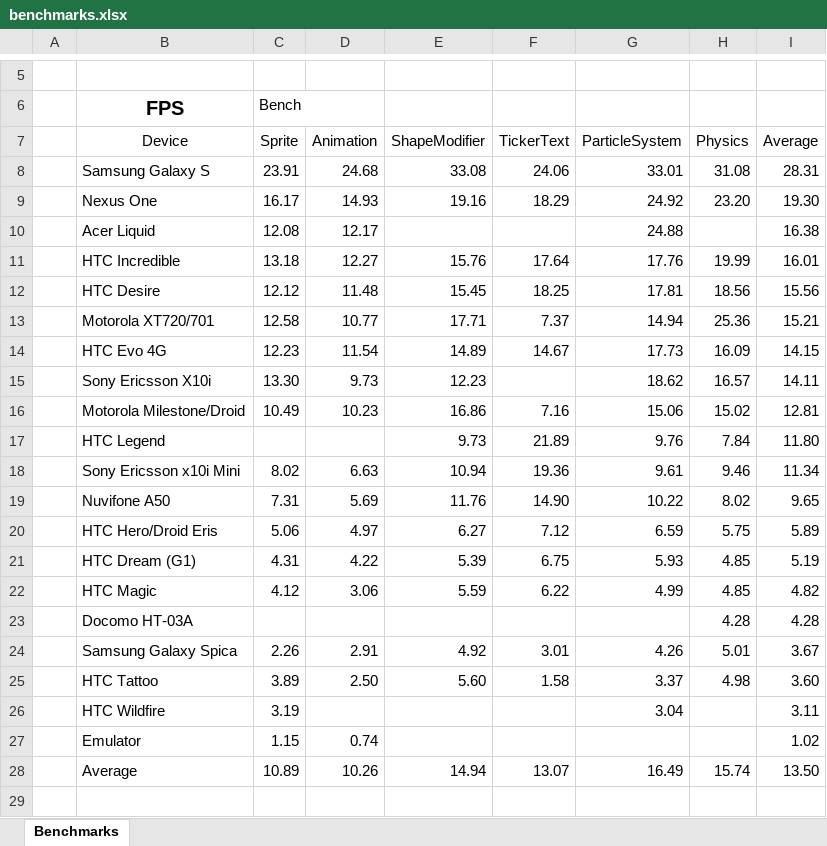
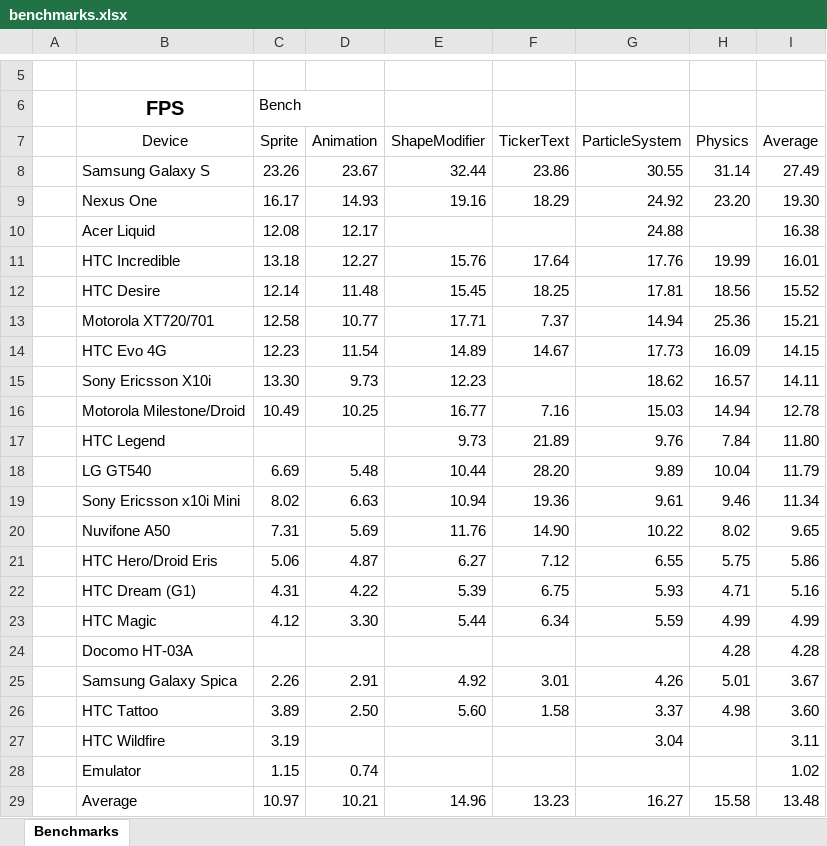
Before and after one commit to weimingtom/andengineexamples, an Excel workbook: doc/benchmarks.xlsx, sheet Benchmarks, drawn as a sheet; only a part is shown, gaps mark what is left out; values as stored, in another font and other column widths than the file's, no borders; charts and pictures and conditional formats not drawn; addresses are those after the commit; the diff names each change by its address in the sheet, - before the commit and + after, or states it on an @@ line.

Commit message:
Physics are now using the libGDX Box2D Wrapper.

```diff
--- a/doc/benchmarks.xlsx (sheet Benchmarks)
+++ b/doc/benchmarks.xlsx (sheet Benchmarks)
-C8 (Sprite): 23.91
+C8 (Sprite): 23.26
-D8 (Animation): 24.68
+D8 (Animation): 23.67
-E8 (ShapeModifier): 33.08
+E8 (ShapeModifier): 32.44
-F8 (TickerText): 24.06
+F8 (TickerText): 23.86
-G8 (ParticleSystem): 33.01
+G8 (ParticleSystem): 30.55
-H8 (Physics): 31.08
+H8 (Physics): 31.14
-I8 (Average): 28.31
+I8 (Average): 27.49
-C12 (Sprite): 12.12
+C12 (Sprite): 12.14
-I12 (Average): 15.56
+I12 (Average): 15.52
-D16 (Animation): 10.23
+D16 (Animation): 10.25
-E16 (ShapeModifier): 16.86
+E16 (ShapeModifier): 16.77
-G16 (ParticleSystem): 15.06
+G16 (ParticleSystem): 15.03
-H16 (Physics): 15.02
+H16 (Physics): 14.94
-I16 (Average): 12.81
+I16 (Average): 12.78
+row 18:  | LG GT540 | 6.69 | 5.48 | 10.44 | 28.20 | 9.89 | 10.04 | 11.79
-D21 (Animation): 4.97
+D21 (Animation): 4.87
-G21 (ParticleSystem): 6.59
+G21 (ParticleSystem): 6.55
-I21 (Average): 5.89
+I21 (Average): 5.86
-H22 (Physics): 4.85
+H22 (Physics): 4.71
-I22 (Average): 5.19
+I22 (Average): 5.16
-D23 (Animation): 3.06
+D23 (Animation): 3.30
-E23 (ShapeModifier): 5.59
+E23 (ShapeModifier): 5.44
-F23 (TickerText): 6.22
+F23 (TickerText): 6.34
-G23 (ParticleSystem): 4.99
+G23 (ParticleSystem): 5.59
-H23 (Physics): 4.85
+H23 (Physics): 4.99
-I23 (Average): 4.82
+I23 (Average): 4.99
-C29 (Sprite): 10.89
+C29 (Sprite): 10.97
-D29 (Animation): 10.26
+D29 (Animation): 10.21
-E29 (ShapeModifier): 14.94
+E29 (ShapeModifier): 14.96
-F29 (TickerText): 13.07
+F29 (TickerText): 13.23
-G29 (ParticleSystem): 16.49
+G29 (ParticleSystem): 16.27
-H29 (Physics): 15.74
+H29 (Physics): 15.58
-I29 (Average): 13.50
+I29 (Average): 13.48
```
Also changed, not shown: charts or pictures, 10 other files.
